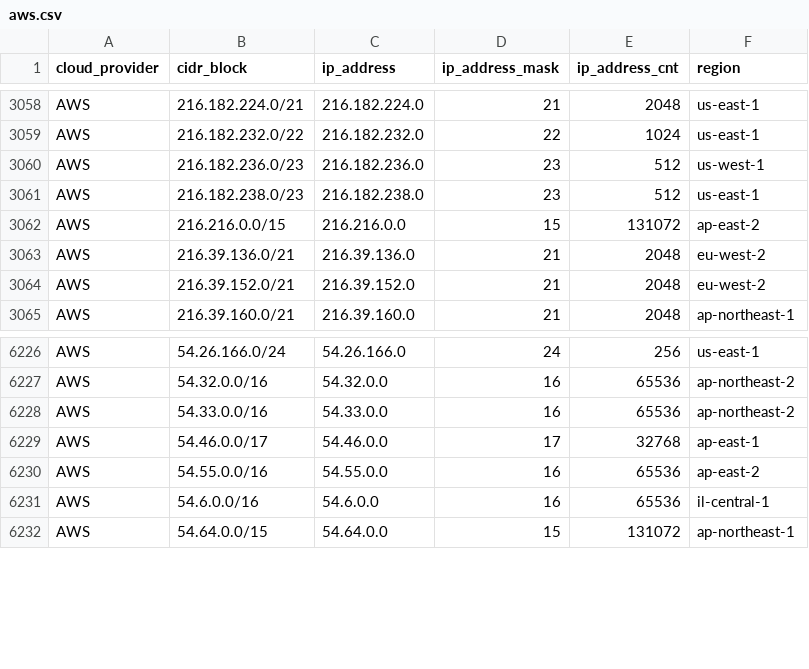
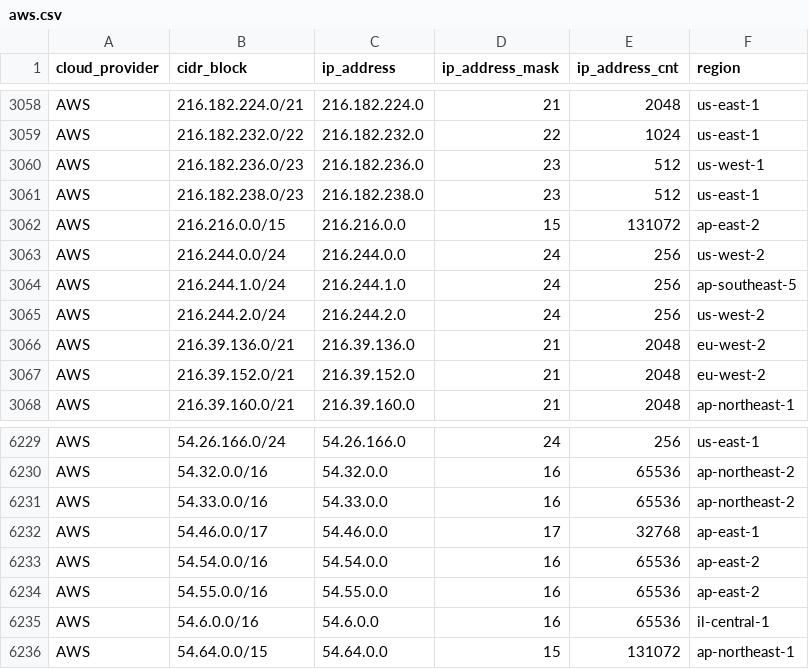
Before and after one commit to danilabs/public-cloud-provider-ip-ranges, a CSV file: data/providers/aws.csv, drawn as a sheet; only a part is shown, gaps mark what is left out; the diff names each change by its address in the sheet, - before the commit and + after, or states it on an @@ line.

```diff
--- a/data/providers/aws.csv
+++ b/data/providers/aws.csv
+row 3063: AWS | 216.244.0.0/24 | 216.244.0.0 | 24 | 256 | us-west-2
+row 3064: AWS | 216.244.1.0/24 | 216.244.1.0 | 24 | 256 | ap-southeast-5
+row 3065: AWS | 216.244.2.0/24 | 216.244.2.0 | 24 | 256 | us-west-2
+row 6233: AWS | 54.54.0.0/16 | 54.54.0.0 | 16 | 65536 | ap-east-2
```
Also changed, not shown: data/providers/googlecloud.csv, data/providers/oracle.csv, 18 other files.
